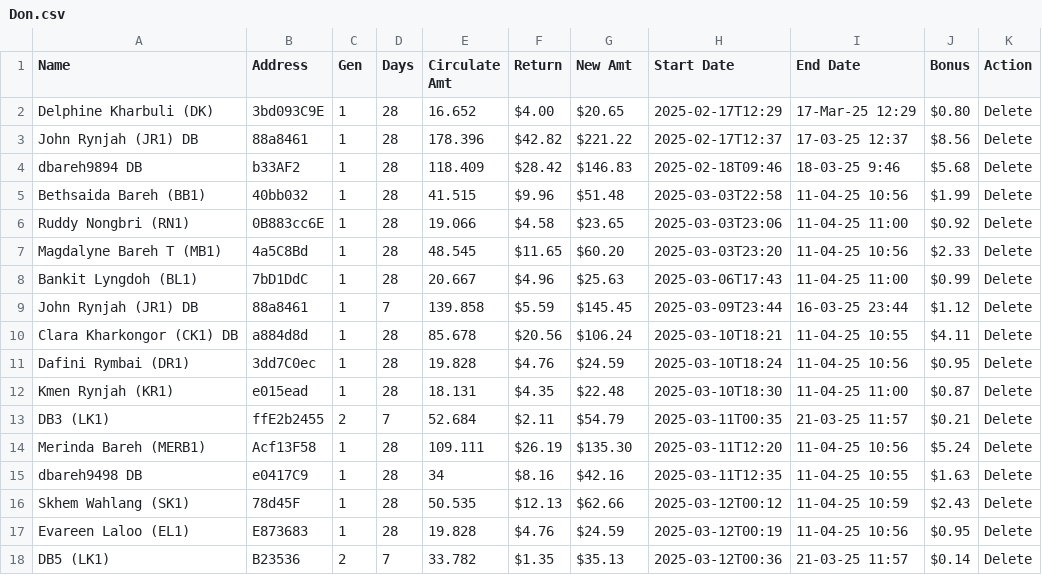
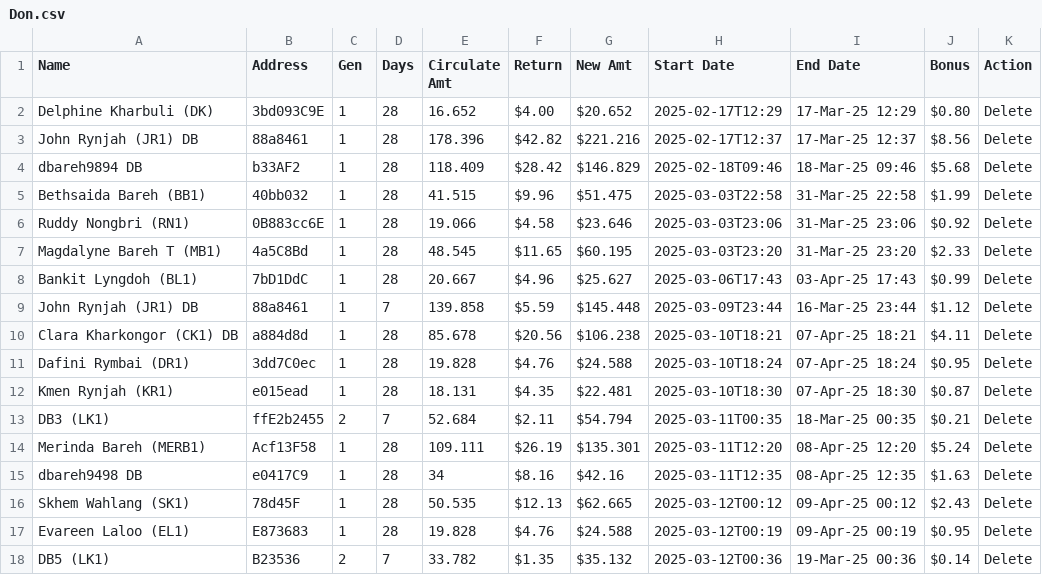
Before and after one commit to servodata98/outstandingsheetxczdv-bnmhgdaegthm-datkhfscbnlpmnb, a CSV file: outstandingsheetxczdv-bnmhgdaegthm-datkhfscbnlpmnb/Don.csv, drawn as a sheet; only a part is shown; the diff covers the shown part only.

Commit message:
Update CSV file

```diff
--- a/outstandingsheetxczdv-bnmhgdaegthm-datkhfscbnlpmnb/Don.csv
+++ b/outstandingsheetxczdv-bnmhgdaegthm-datkhfscbnlpmnb/Don.csv
@@ -1,18 +1,18 @@
 Name,Address,Gen,Days,Circulate Amt,Return,New Amt,Start Date,End Date,Bonus,Action
-Delphine Kharbuli (DK),3bd093C9E,1,28,16.652,$4.00,$20.65,2025-02-17T12:29,17-Mar-25 12:29,$0.80,Delete
-John Rynjah (JR1) DB,88a8461,1,28,178.396,$42.82 ,$221.22,2025-02-17T12:37,17-03-25 12:37,$8.56,Delete
-dbareh9894 DB,b33AF2,1,28,118.409,$28.42 ,$146.83,2025-02-18T09:46,18-03-25 9:46,$5.68,Delete
-Bethsaida Bareh (BB1),40bb032,1,28,41.515,$9.96 ,$51.48,2025-03-03T22:58,11-04-25 10:56,$1.99,Delete
-Ruddy Nongbri (RN1),0B883cc6E,1,28,19.066,$4.58 ,$23.65,2025-03-03T23:06,11-04-25 11:00,$0.92,Delete
-Magdalyne Bareh T (MB1),4a5C8Bd,1,28,48.545,$11.65 ,$60.20,2025-03-03T23:20,11-04-25 10:56,$2.33,Delete
-Bankit Lyngdoh (BL1),7bD1DdC,1,28,20.667,$4.96 ,$25.63,2025-03-06T17:43,11-04-25 11:00,$0.99,Delete
-John Rynjah (JR1) DB,88a8461,1,7,139.858,$5.59 ,$145.45,2025-03-09T23:44,16-03-25 23:44,$1.12,Delete
-Clara Kharkongor (CK1) DB,a884d8d,1,28,85.678,$20.56 ,$106.24,2025-03-10T18:21,11-04-25 10:55,$4.11,Delete
-Dafini Rymbai (DR1),3dd7C0ec,1,28,19.828,$4.76 ,$24.59,2025-03-10T18:24,11-04-25 10:56,$0.95,Delete
-Kmen Rynjah (KR1),e015ead,1,28,18.131,$4.35 ,$22.48,2025-03-10T18:30,11-04-25 11:00,$0.87,Delete
-DB3 (LK1),ffE2b2455,2,7,52.684,$2.11 ,$54.79,2025-03-11T00:35,21-03-25 11:57,$0.21,Delete
-Merinda Bareh (MERB1),Acf13F58,1,28,109.111,$26.19 ,$135.30,2025-03-11T12:20,11-04-25 10:56,$5.24,Delete
-dbareh9498 DB,e0417C9,1,28,34,$8.16 ,$42.16,2025-03-11T12:35,11-04-25 10:55,$1.63,Delete
-Skhem Wahlang (SK1),78d45F,1,28,50.535,$12.13 ,$62.66,2025-03-12T00:12,11-04-25 10:59,$2.43,Delete
-Evareen Laloo (EL1),E873683,1,28,19.828,$4.76 ,$24.59,2025-03-12T00:19,11-04-25 10:56,$0.95,Delete
-DB5 (LK1),B23536,2,7,33.782,$1.35 ,$35.13,2025-03-12T00:36,21-03-25 11:57,$0.14,Delete
+Delphine Kharbuli (DK),3bd093C9E,1,28,16.652,$4.00,$20.652,2025-02-17T12:29,17-Mar-25 12:29,$0.80,Delete
+John Rynjah (JR1) DB,88a8461,1,28,178.396,$42.82,$221.216,2025-02-17T12:37,17-Mar-25 12:37,$8.56,Delete
+dbareh9894 DB,b33AF2,1,28,118.409,$28.42,$146.829,2025-02-18T09:46,18-Mar-25 09:46,$5.68,Delete
+Bethsaida Bareh (BB1),40bb032,1,28,41.515,$9.96,$51.475,2025-03-03T22:58,31-Mar-25 22:58,$1.99,Delete
+Ruddy Nongbri (RN1),0B883cc6E,1,28,19.066,$4.58,$23.646,2025-03-03T23:06,31-Mar-25 23:06,$0.92,Delete
+Magdalyne Bareh T (MB1),4a5C8Bd,1,28,48.545,$11.65,$60.195,2025-03-03T23:20,31-Mar-25 23:20,$2.33,Delete
+Bankit Lyngdoh (BL1),7bD1DdC,1,28,20.667,$4.96,$25.627,2025-03-06T17:43,03-Apr-25 17:43,$0.99,Delete
+John Rynjah (JR1) DB,88a8461,1,7,139.858,$5.59,$145.448,2025-03-09T23:44,16-Mar-25 23:44,$1.12,Delete
+Clara Kharkongor (CK1) DB,a884d8d,1,28,85.678,$20.56,$106.238,2025-03-10T18:21,07-Apr-25 18:21,$4.11,Delete
+Dafini Rymbai (DR1),3dd7C0ec,1,28,19.828,$4.76,$24.588,2025-03-10T18:24,07-Apr-25 18:24,$0.95,Delete
+Kmen Rynjah (KR1),e015ead,1,28,18.131,$4.35,$22.481,2025-03-10T18:30,07-Apr-25 18:30,$0.87,Delete
+DB3 (LK1),ffE2b2455,2,7,52.684,$2.11,$54.794,2025-03-11T00:35,18-Mar-25 00:35,$0.21,Delete
+Merinda Bareh (MERB1),Acf13F58,1,28,109.111,$26.19,$135.301,2025-03-11T12:20,08-Apr-25 12:20,$5.24,Delete
+dbareh9498 DB,e0417C9,1,28,34,$8.16,$42.16,2025-03-11T12:35,08-Apr-25 12:35,$1.63,Delete
+Skhem Wahlang (SK1),78d45F,1,28,50.535,$12.13,$62.665,2025-03-12T00:12,09-Apr-25 00:12,$2.43,Delete
+Evareen Laloo (EL1),E873683,1,28,19.828,$4.76,$24.588,2025-03-12T00:19,09-Apr-25 00:19,$0.95,Delete
+DB5 (LK1),B23536,2,7,33.782,$1.35,$35.132,2025-03-12T00:36,19-Mar-25 00:36,$0.14,Delete
```
Also changed, not shown: 16 edited cells elsewhere in this file.
